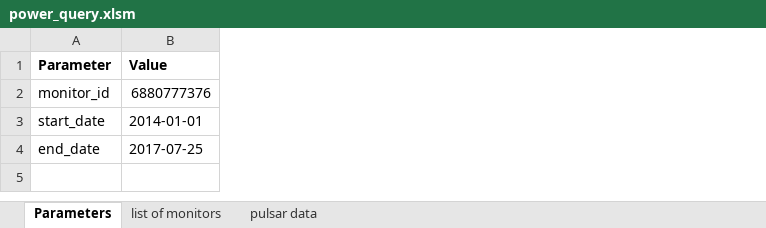
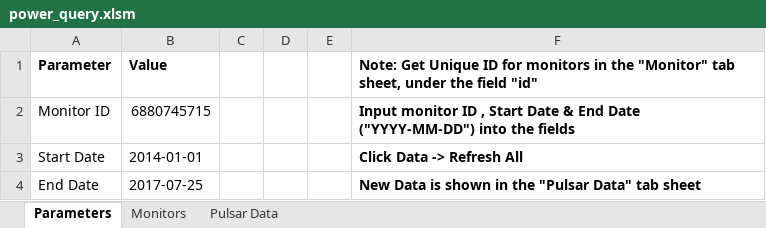
Before and after one commit to minhnhat992/VBA, an Excel workbook: power_query/power_query.xlsm, sheet Parameters, drawn as a sheet; values as stored, in another font and other column widths than the file's, no borders; table styles not drawn; removed rows and columns are numbered as before the commit, all else as after; the diff names each change by its address in the sheet, - before the commit and + after, or states it on an @@ line.

Commit message:
update power query
+ query can change based on monitor id , start date and end date

```diff
--- a/power_query/power_query.xlsm (sheet Parameters)
+++ b/power_query/power_query.xlsm (sheet Parameters)
-sheet tab: list of monitors
+sheet tab: Monitors
-sheet tab: pulsar data
+sheet tab: Pulsar Data
+column C, empty
+column D, empty
+column E, empty
+column F, row 1: Note: Get Unique ID for monitors in the "Monitor" tab sheet, under the field "id"; rows 3-4: Click Data -> Refresh All | New Data is shown in the "Pulsar Data" tab sheet
-row 2: monitor_id | 6880777376
+row 2: Monitor ID | 6880745715 |  |  |  | Input monitor ID , Start Date & End Date ("YYYY-MM-DD") into the fields
-A3 (Parameter): start_date
+A3 (Parameter): Start Date
-A4 (Parameter): end_date
+A4 (Parameter): End Date
```
Also changed, not shown: sheet Monitors, sheet Pulsar Data.
